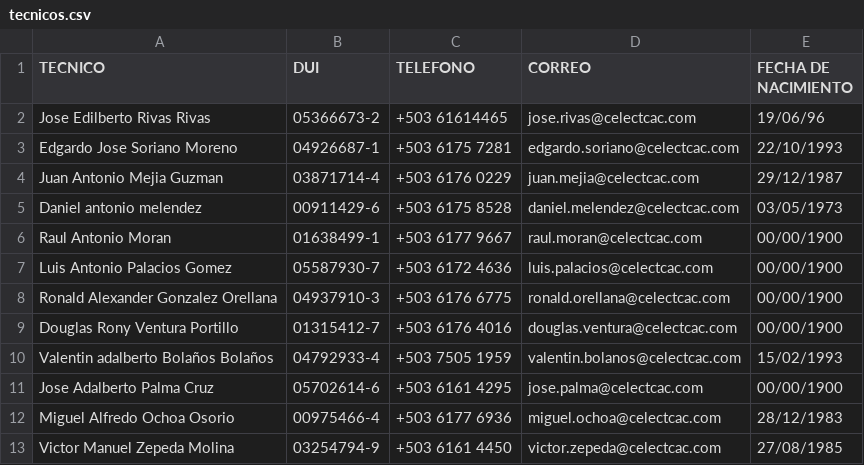
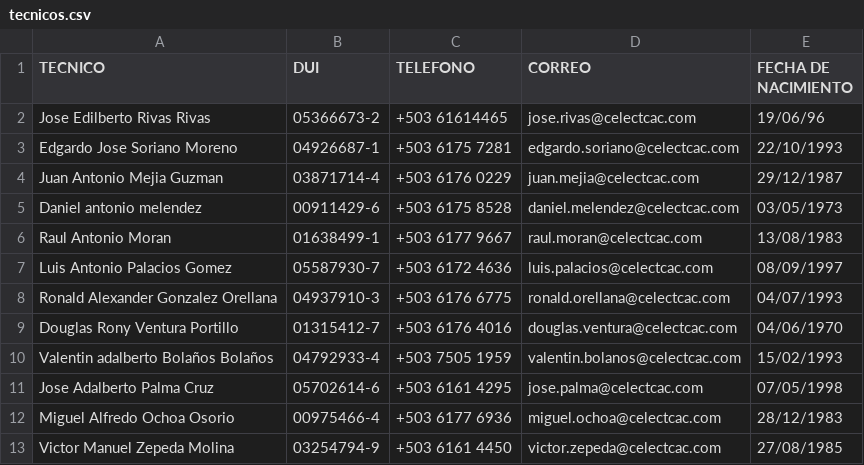
Before and after one commit to jr0447951-spec/app-accesos, a CSV file: tecnicos.csv, drawn as a sheet.

Commit message:
Update tecnicos.csv

```diff
--- a/tecnicos.csv
+++ b/tecnicos.csv
@@ -5,8 +5,8 @@ Juan Antonio Mejia Guzman;03871714-4;+503 6176 0229;juan.mejia@celectcac.com;29/
 Daniel antonio melendez;00911429-6;+503 6175 8528;daniel.melendez@celectcac.com;03/05/1973
-Raul Antonio Moran;01638499-1;+503 6177 9667;raul.moran@celectcac.com;00/00/1900
-Luis Antonio Palacios Gomez;05587930-7;+503 6172 4636;luis.palacios@celectcac.com;00/00/1900
-Ronald Alexander Gonzalez Orellana;04937910-3;+503 6176 6775;ronald.orellana@celectcac.com;00/00/1900
-Douglas Rony Ventura Portillo;01315412-7;+503 6176 4016;douglas.ventura@celectcac.com;00/00/1900
+Raul Antonio Moran;01638499-1;+503 6177 9667;raul.moran@celectcac.com;13/08/1983
+Luis Antonio Palacios Gomez;05587930-7;+503 6172 4636;luis.palacios@celectcac.com;08/09/1997
+Ronald Alexander Gonzalez Orellana;04937910-3;+503 6176 6775;ronald.orellana@celectcac.com;04/07/1993
+Douglas Rony Ventura Portillo;01315412-7;+503 6176 4016;douglas.ventura@celectcac.com;04/06/1970
 Valentin adalberto Bolaños Bolaños;04792933-4;+503 7505 1959;valentin.bolanos@celectcac.com;15/02/1993
-Jose Adalberto Palma Cruz;05702614-6;+503 6161 4295;jose.palma@celectcac.com;00/00/1900
+Jose Adalberto Palma Cruz;05702614-6;+503 6161 4295;jose.palma@celectcac.com;07/05/1998
 Miguel Alfredo Ochoa Osorio;00975466-4;+503 6177 6936;miguel.ochoa@celectcac.com;28/12/1983
```
